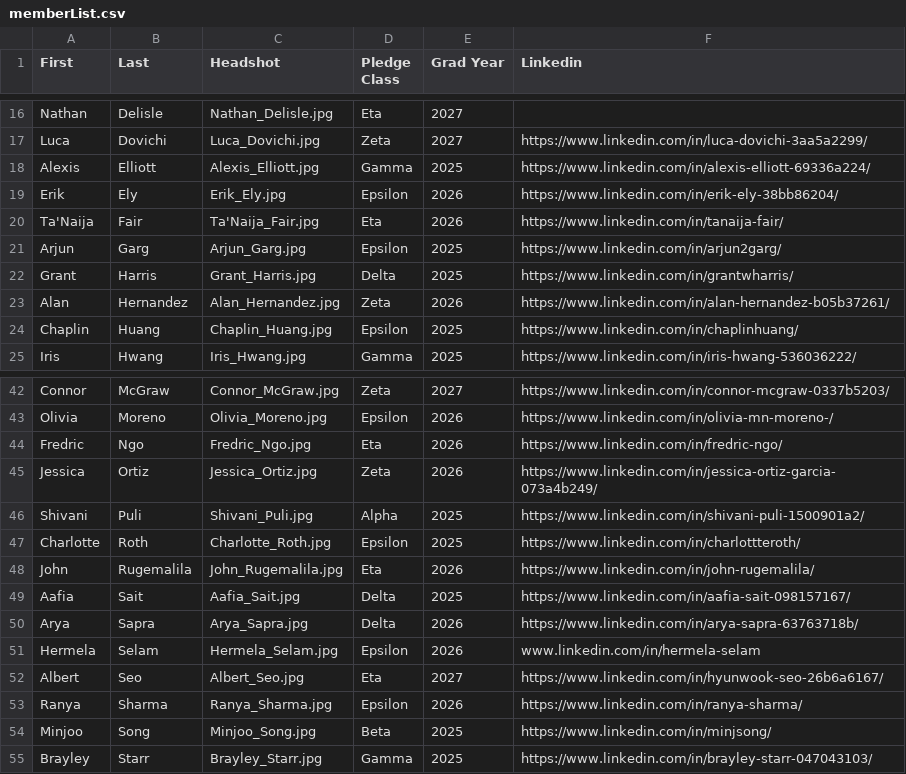
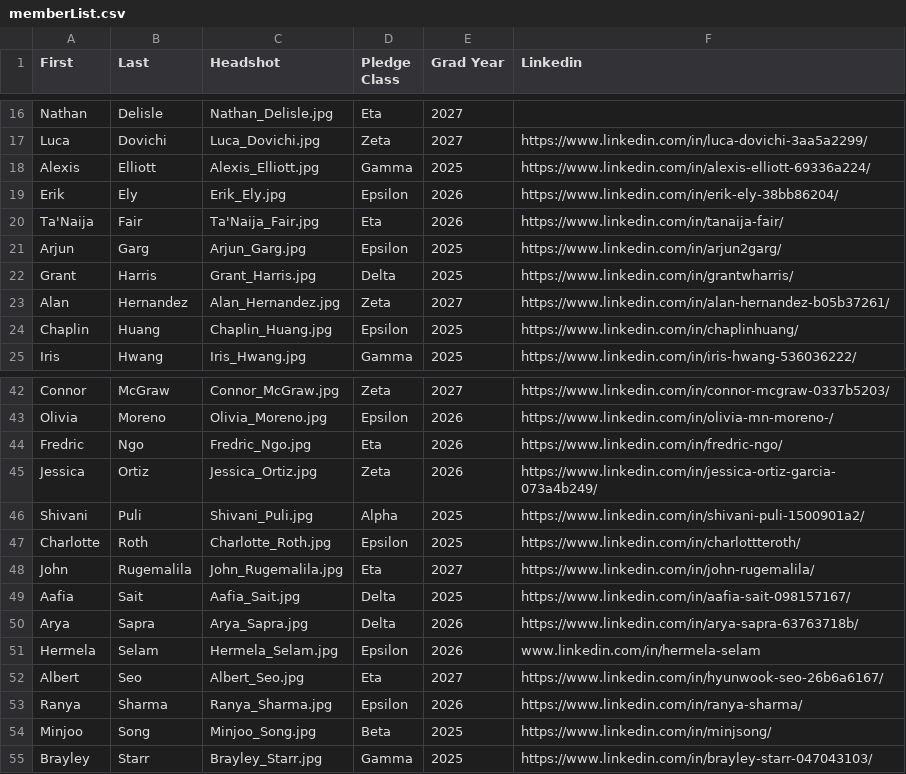
Before and after one commit to KTP-UChicago/website, a CSV file: react-app/public/assets/memberList.csv, drawn as a sheet; only a part is shown, gaps mark what is left out.

Commit message:
added correct year

```diff
--- a/react-app/public/assets/memberList.csv
+++ b/react-app/public/assets/memberList.csv
@@ -22,3 +22,3 @@ Arjun,Garg,Arjun_Garg.jpg,Epsilon,2025,https://www.linkedin.com/in/arjun2garg/
 Grant,Harris,Grant_Harris.jpg,Delta,2025,https://www.linkedin.com/in/grantwharris/
-Alan,Hernandez,Alan_Hernandez.jpg,Zeta,2026,https://www.linkedin.com/in/alan-hernandez-b05b37261/
+Alan,Hernandez,Alan_Hernandez.jpg,Zeta,2027,https://www.linkedin.com/in/alan-hernandez-b05b37261/
 Chaplin,Huang,Chaplin_Huang.jpg,Epsilon,2025,https://www.linkedin.com/in/chaplinhuang/
@@ -47,3 +47,3 @@ Shivani,Puli,Shivani_Puli.jpg,Alpha,2025,https://www.linkedin.com/in/shivani-pul
 Charlotte,Roth,Charlotte_Roth.jpg,Epsilon,2025,https://www.linkedin.com/in/charlottteroth/
-John,Rugemalila,John_Rugemalila.jpg,Eta,2026,https://www.linkedin.com/in/john-rugemalila/
+John,Rugemalila,John_Rugemalila.jpg,Eta,2027,https://www.linkedin.com/in/john-rugemalila/
 Aafia,Sait,Aafia_Sait.jpg,Delta,2025,https://www.linkedin.com/in/aafia-sait-098157167/
```
